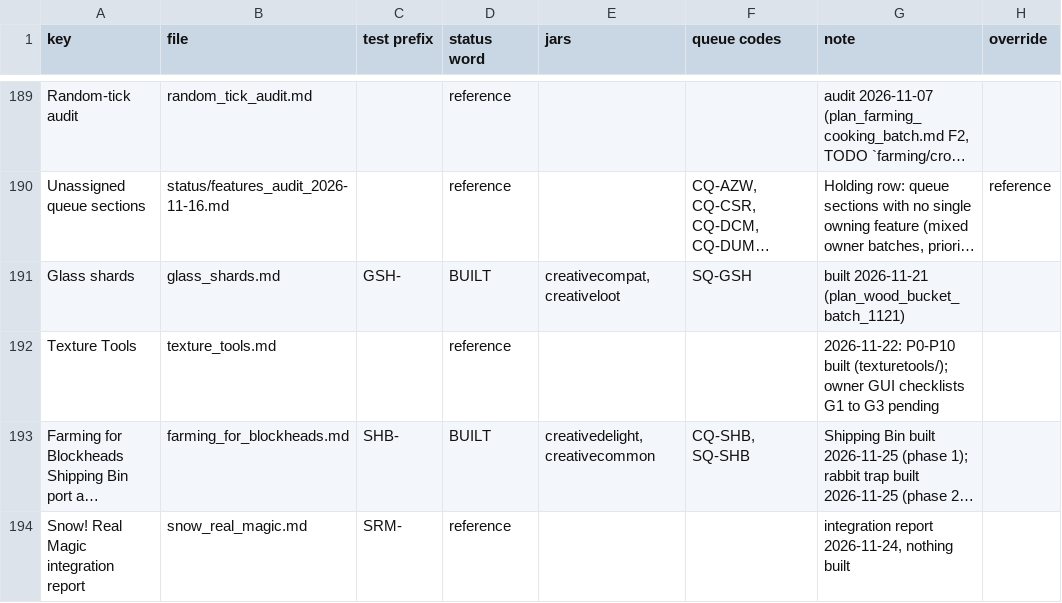
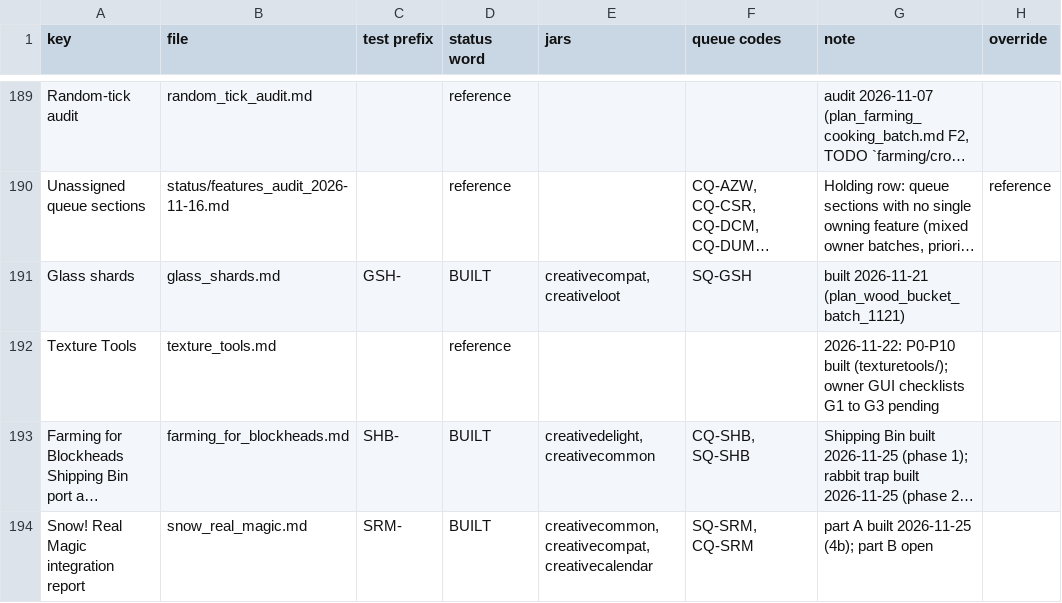
Before and after one commit to SaintAlfonzo/CreativeEngineering, a CSV file: feature_writeup/status/features.csv, drawn as a sheet; only a part is shown, gaps mark what is left out; long unchanged cells end in …; the diff names each change by its address in the sheet, - before the commit and + after, or states it on an @@ line.

```diff
--- a/feature_writeup/status/features.csv
+++ b/feature_writeup/status/features.csv
-D194 (status word): reference
+D194 (status word): BUILT
-E194 (jars): (empty)
+E194 (jars): creativecommon, creativecompat, creativecalendar
-F194 (queue codes): (empty)
+F194 (queue codes): SQ-SRM, CQ-SRM
-G194 (note): integration report 2026-11-24, nothing built
+G194 (note): part A built 2026-11-25 (4b); part B open
```
Also changed, not shown: feature_writeup/todo/rows/mods_and_ports.csv, 27 other files.
